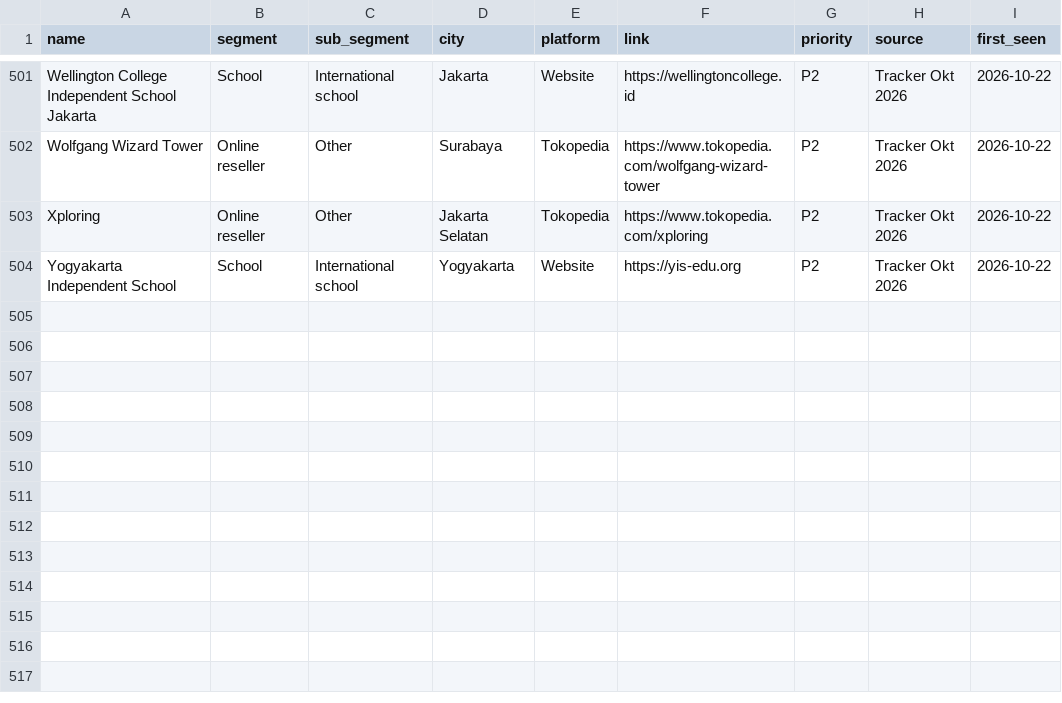
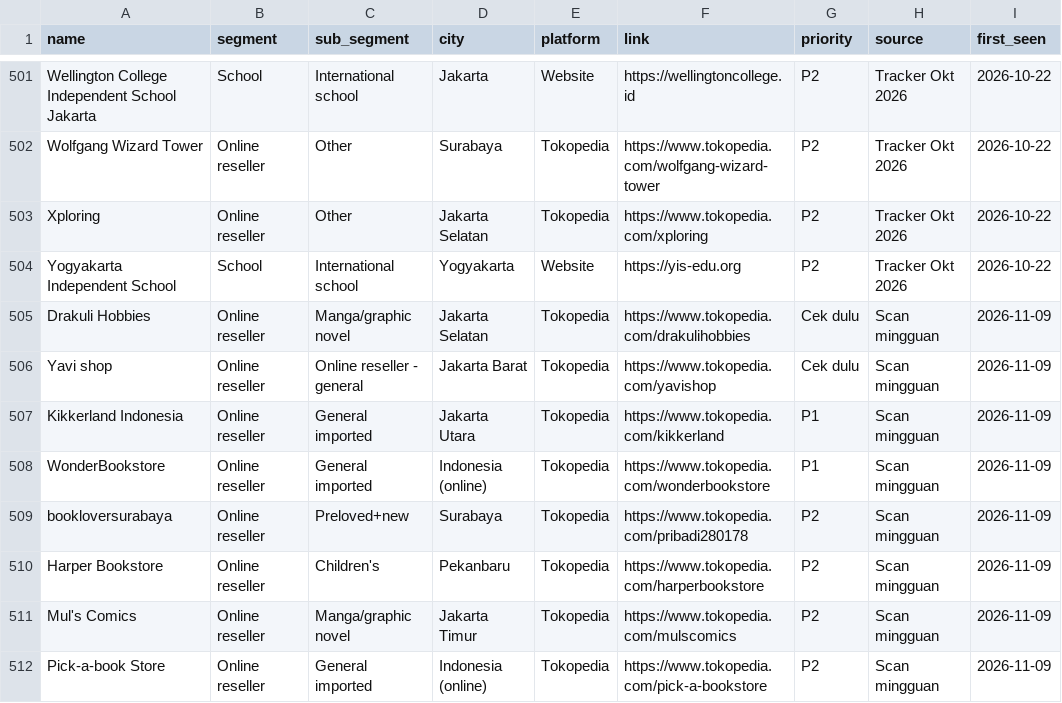
Before and after one commit to stevetsurface/sinar-starbooks-sales, a CSV file: data/reseller_prospects.csv, drawn as a sheet; only a part is shown, gaps mark what is left out.

```diff
--- a/data/reseller_prospects.csv
+++ b/data/reseller_prospects.csv
@@ -504 +504,9 @@ Xploring,Online reseller,Other,Jakarta Selatan,Tokopedia,https://www.tokopedia.c
 Yogyakarta Independent School,School,International school,Yogyakarta,Website,https://yis-edu.org,P2,Tracker Okt 2026,2026-10-22
+Drakuli Hobbies,Online reseller,Manga/graphic novel,Jakarta Selatan,Tokopedia,https://www.tokopedia.com/drakulihobbies,Cek dulu,Scan mingguan,2026-11-09
+Yavi shop,Online reseller,Online reseller - general,Jakarta Barat,Tokopedia,https://www.tokopedia.com/yavishop,Cek dulu,Scan mingguan,2026-11-09
+Kikkerland Indonesia,Online reseller,General imported,Jakarta Utara,Tokopedia,https://www.tokopedia.com/kikkerland,P1,Scan mingguan,2026-11-09
+WonderBookstore,Online reseller,General imported,Indonesia (online),Tokopedia,https://www.tokopedia.com/wonderbookstore,P1,Scan mingguan,2026-11-09
+bookloversurabaya,Online reseller,Preloved+new,Surabaya,Tokopedia,https://www.tokopedia.com/pribadi280178,P2,Scan mingguan,2026-11-09
+Harper Bookstore,Online reseller,Children's,Pekanbaru,Tokopedia,https://www.tokopedia.com/harperbookstore,P2,Scan mingguan,2026-11-09
+Mul's Comics,Online reseller,Manga/graphic novel,Jakarta Timur,Tokopedia,https://www.tokopedia.com/mulscomics,P2,Scan mingguan,2026-11-09
+Pick-a-book Store,Online reseller,General imported,Indonesia (online),Tokopedia,https://www.tokopedia.com/pick-a-bookstore,P2,Scan mingguan,2026-11-09
```
